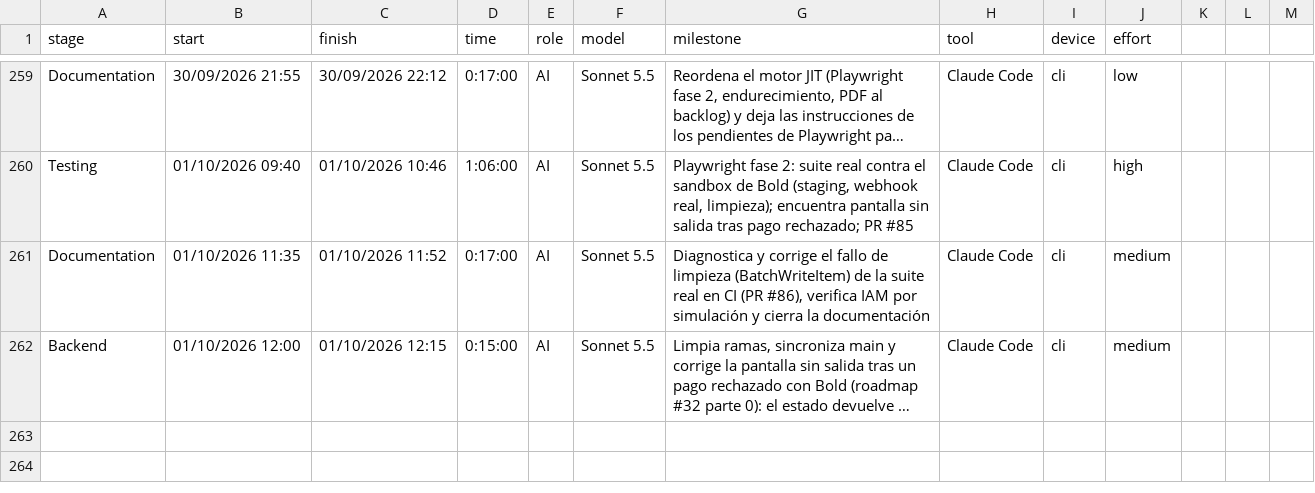
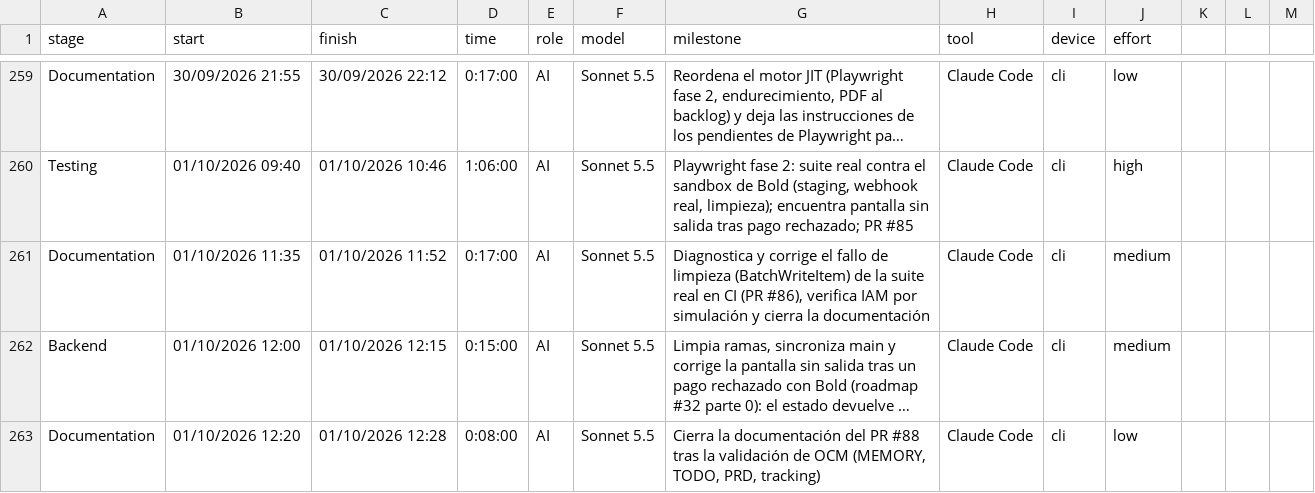
Before and after one commit to ocastelblanco/agora-letiende, a CSV file: docs/tracking.csv, drawn as a sheet; only a part is shown, gaps mark what is left out; long unchanged cells end in …; the diff names each change by its address in the sheet, - before the commit and + after, or states it on an @@ line.

```diff
--- a/docs/tracking.csv
+++ b/docs/tracking.csv
+row 263: Documentation | 01/10/2026 12:20 | 01/10/2026 12:28 | 0:08:00 | AI | Sonnet 5.5 | Cierra la documentación del PR #88 tras la validación de OCM (MEMORY, TODO, PRD, tracking) | Claude Code | cli | low
```
Also changed, not shown: 3 other files.
